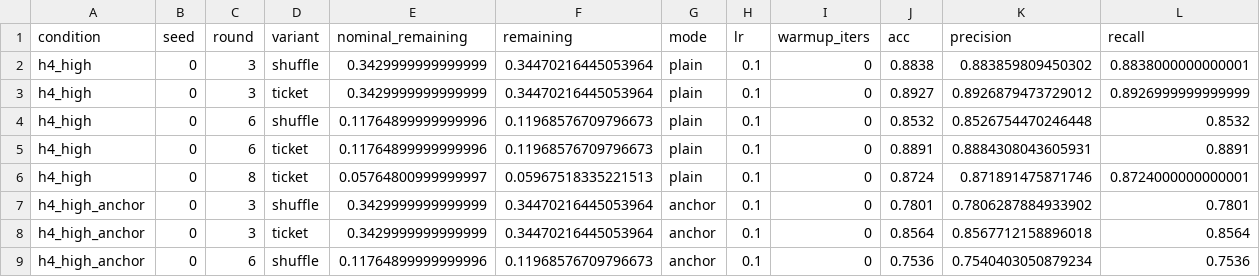
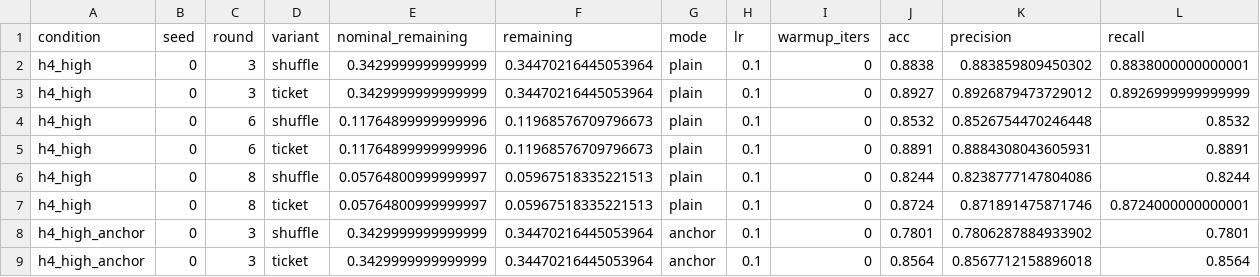
Before and after one commit to kneat2448/LTH-ML-final, a CSV file: results/summary.csv, drawn as a sheet; only a part is shown; the shorter side is filled out with more unchanged rows; rows hold the shown columns only; the diff names each change by its address in the sheet, - before the commit and + after, or states it on an @@ line.

```diff
--- a/results/summary.csv
+++ b/results/summary.csv
+row 6: h4_high | 0 | 8 | shuffle | 0.05764800999999997 | 0.05967518335221513 | plain | 0.1 | 0 | 0.8244 | 0.8238777147804086 | 0.8244
```
Also changed, not shown: results/ticket_advantage.csv, 7 other files.
